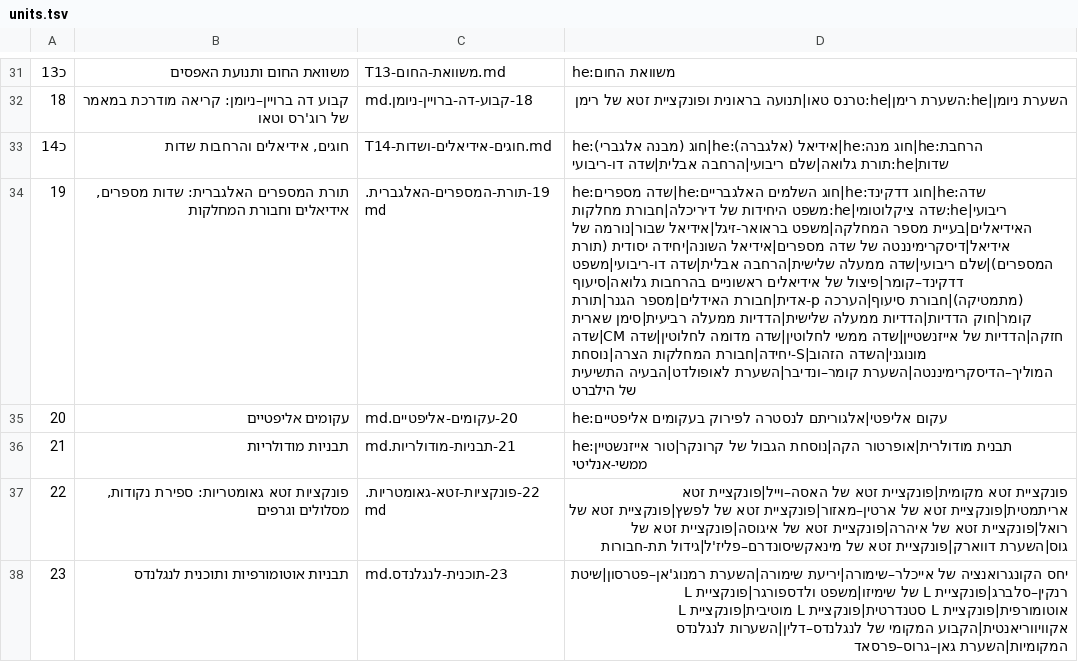
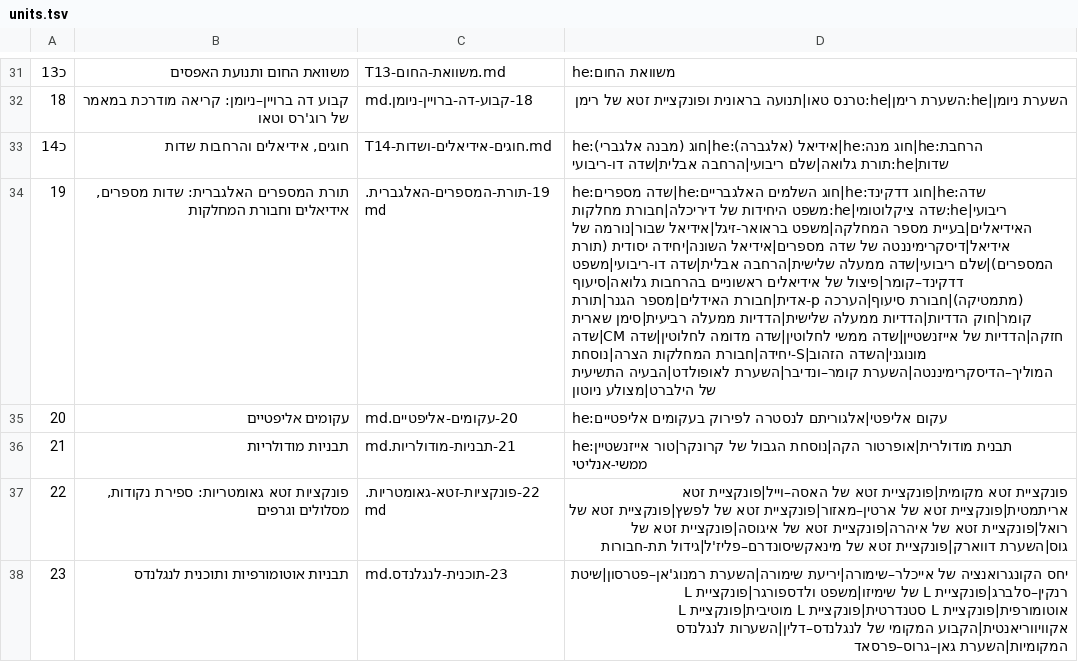
Before and after one commit to gershonavi/WIKI, a TSV file: course/units.tsv, drawn as a sheet; only a part is shown, gaps mark what is left out; the diff names each change by its address in the sheet, - before the commit and + after, or states it on an @@ line.

```diff
--- a/course/units.tsv
+++ b/course/units.tsv
-D34: …התשיעית של הילברט
+D34: …התשיעית של הילברט|מצולע ניוטון
```
Also changed, not shown: sources.tsv, 7 other files.
